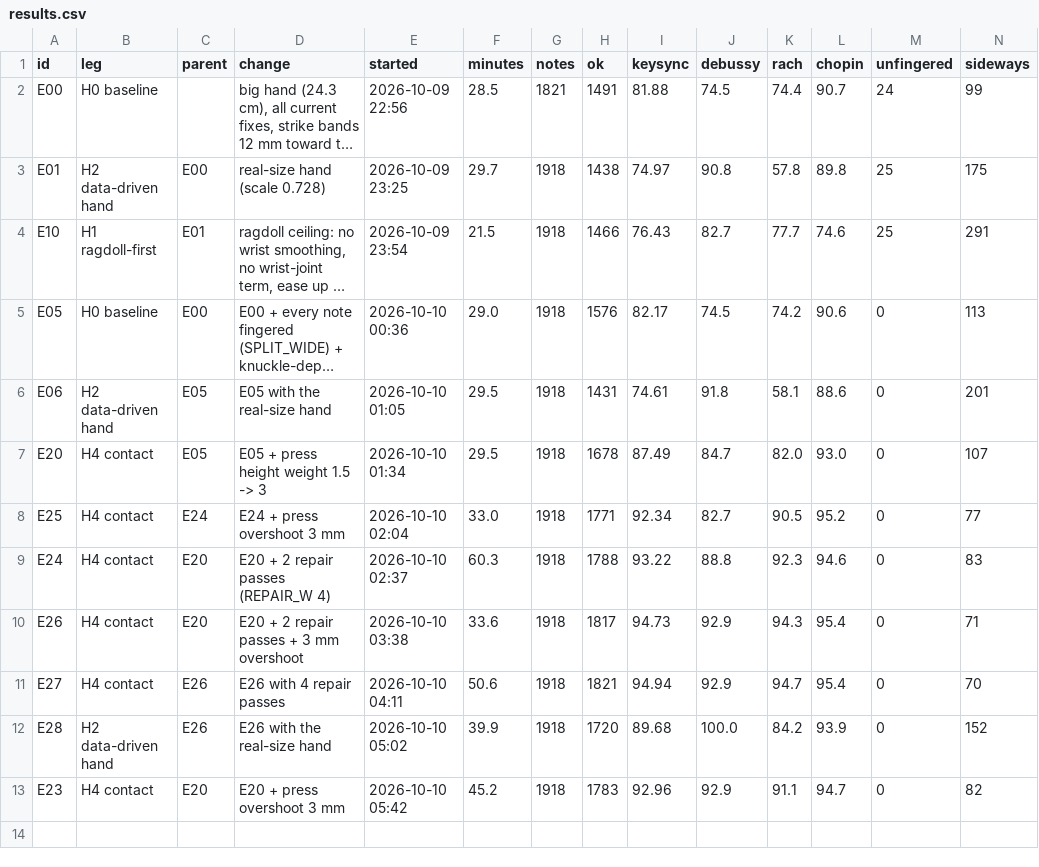
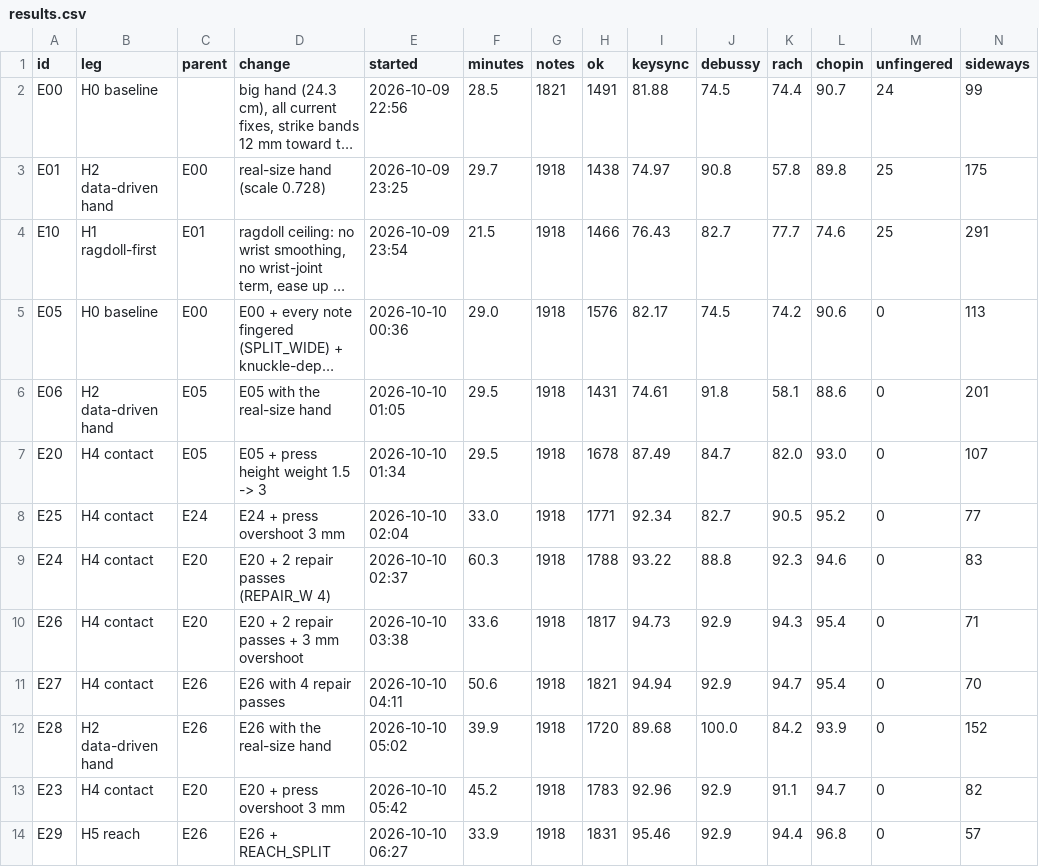
Before and after one commit to newjordan/h3_band_TFCV, a CSV file: lab/results.csv, drawn as a sheet; only a part is shown; long unchanged cells end in …; rows hold the shown columns only; the diff names each change by its address in the sheet, - before the commit and + after, or states it on an @@ line.

```diff
--- a/lab/results.csv
+++ b/lab/results.csv
+row 14: E29 | H5 reach | E26 | E26 + REACH_SPLIT | 2026-10-10 06:27 | 33.9 | 1918 | 1831 | 95.46 | 92.9 | 94.4 | 96.8 | 0 | 57
```
Also changed, not shown: 19 other files.
